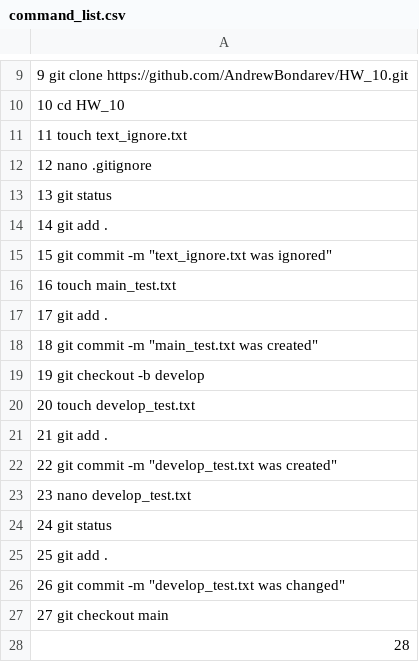
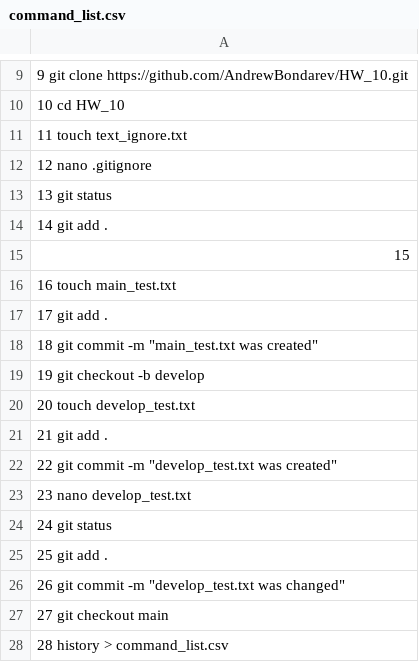
Before and after one commit to OleksandrGOIT/Task3-4_5_1_HW_10, a CSV file: command_list.csv, drawn as a sheet; only a part is shown, gaps mark what is left out.

Commit message:
Update command_list.csv

```diff
--- a/command_list.csv
+++ b/command_list.csv
@@ -14,3 +14,3 @@
    14  git add .
-   15  git commit -m "text_ignore.txt was ignored"
+   15
    16  touch main_test.txt
@@ -27,2 +27,2 @@
    27  git checkout main
-   28
+   28 history > command_list.csv
```
